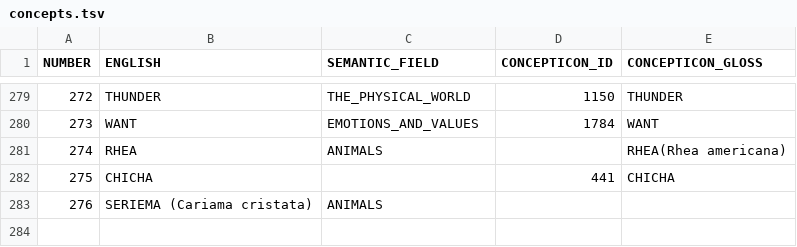
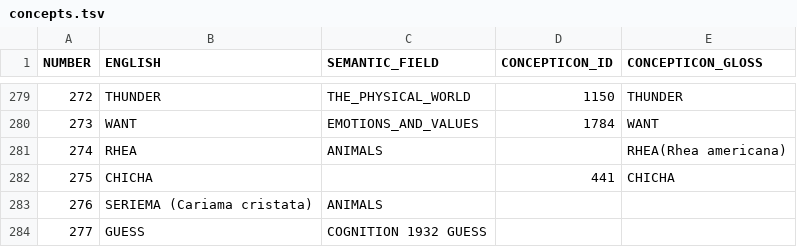
Before and after one commit to tupian-language-resources/bororo, a TSV file: etc/concepts.tsv, drawn as a sheet; only a part is shown, gaps mark what is left out; the diff names each change by its address in the sheet, - before the commit and + after, or states it on an @@ line.

Commit message:
Update concepts.tsv

```diff
--- a/etc/concepts.tsv
+++ b/etc/concepts.tsv
+row 284: 277 | GUESS | COGNITION 1932 GUESS
```
